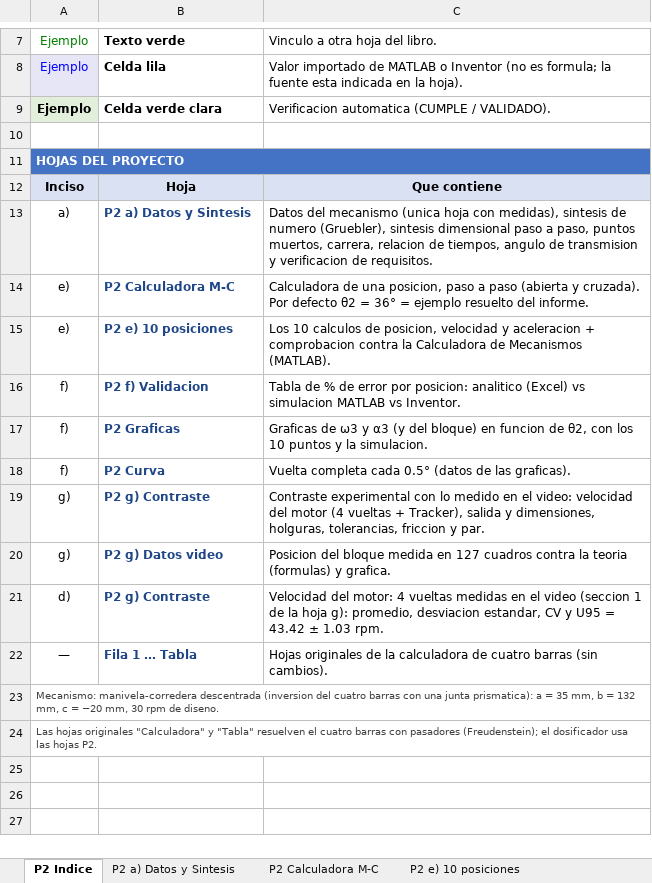
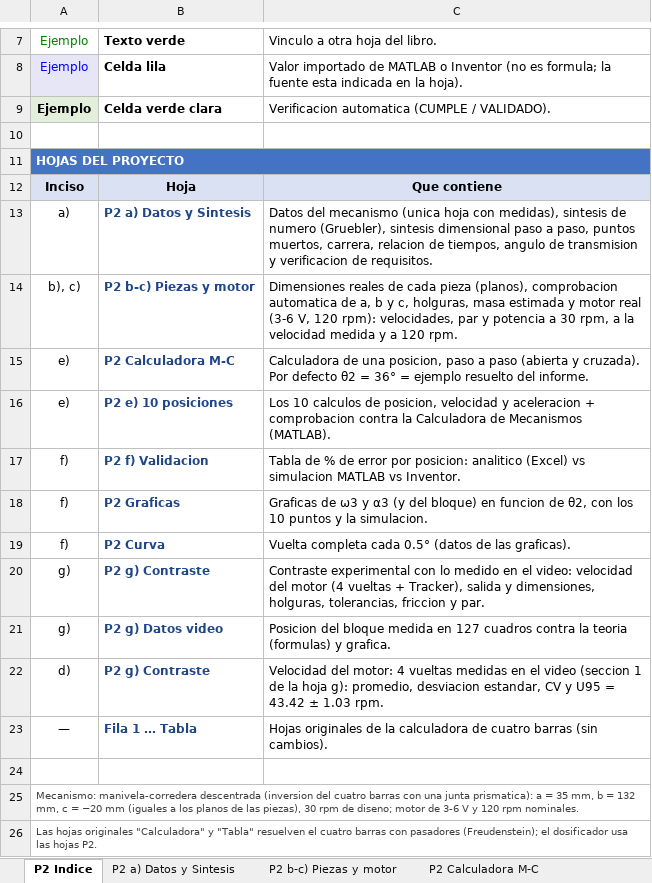
Before and after one commit to Daniel212003/Trabajos-de-Lab-programacion-, an Excel workbook: Mecanismo/Proyecto 2 - Entrega final/3_Excel/Calculadora velocidad - Proyecto 2.xlsx, sheet P2 Indice, drawn as a sheet; only a part is shown, gaps mark what is left out; values as stored, in another font and other column widths than the file's, no borders; addresses are those after the commit; the diff names each change by its address in the sheet, - before the commit and + after, or states it on an @@ line.

```diff
--- a/Mecanismo/Proyecto 2 - Entrega final/3_Excel/Calculadora velocidad - Proyecto 2.xlsx (sheet P2 Indice)
+++ b/Mecanismo/Proyecto 2 - Entrega final/3_Excel/Calculadora velocidad - Proyecto 2.xlsx (sheet P2 Indice)
+sheet tab: P2 b-c) Piezas y motor
+row 14: b), c) | P2 b-c) Piezas y motor | Dimensiones reales de cada pieza (planos), comprobacion automatica de a, b y c, holguras, masa estimada y motor real (3-6 V, 120 rpm): velocidades, par y potencia a 30 rpm, a la velocidad medida y a 120 rpm.
+row 24: (empty)
-A25: …= −20 mm, 30 rpm de diseno.
+A25: …= −20 mm (iguales a los planos de las piezas), 30 rpm de diseno; motor de 3-6 V y 120 rpm nominales.
```
Also changed, not shown: sheet P2 g) Contraste, sheet P2 a) Datos y Sintesis, formulas that keep their value, charts or pictures, 8 other files.
